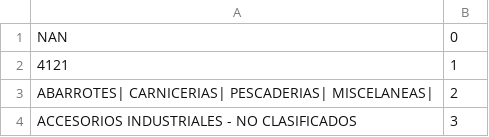
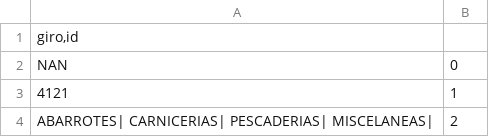
Before and after one commit to Alejandro-Alfaro-G/HeyBancoDatathonDAGA, a CSV file: datos/relacionalGiros.csv, drawn as a sheet; only a part is shown; the shorter side is filled out with more unchanged rows; the diff names each change by its address in the sheet, - before the commit and + after, or states it on an @@ line.

```diff
--- a/datos/relacionalGiros.csv
+++ b/datos/relacionalGiros.csv
+row 1: giro,id
```
Also changed, not shown: 3 other files.
